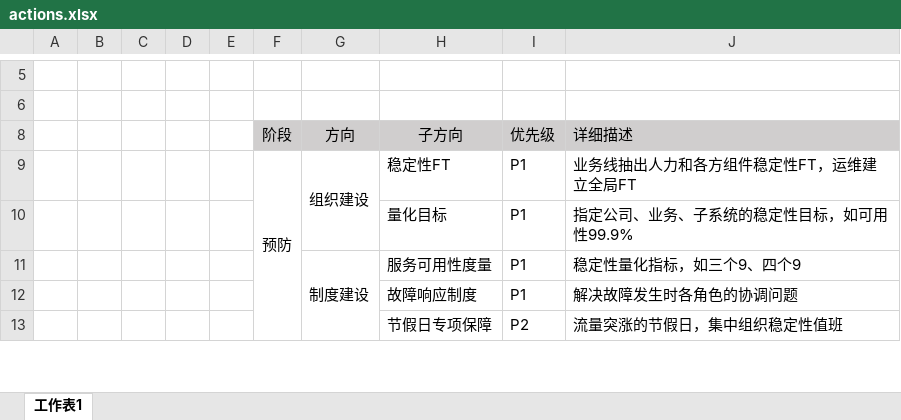
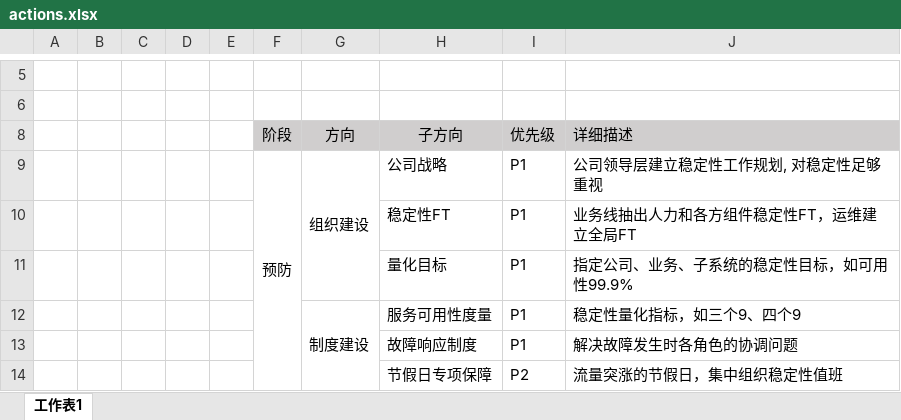
Before and after one commit to niean/niean.github.io, an Excel workbook: images/20190220/actions.xlsx, sheet 工作表1, drawn as a sheet; only a part is shown, gaps mark what is left out; values as stored, in another font and other column widths than the file's, no borders; the diff names each change by its address in the sheet, - before the commit and + after, or states it on an @@ line.

```diff
--- a/images/20190220/actions.xlsx (sheet 工作表1)
+++ b/images/20190220/actions.xlsx (sheet 工作表1)
-H9 (子方向): 稳定性FT
+H9 (子方向): 公司战略
-J9 (详细描述): 业务线抽出人力和各方组件稳定性FT，运维建立全局FT
+J9 (详细描述): 公司领导层建立稳定性工作规划, 对稳定性足够重视
+row 10:  |  |  |  |  |  |  | 稳定性FT | P1 | 业务线抽出人力和各方组件稳定性FT，运维建立全局FT
```
Also changed, not shown: 1 other file.
